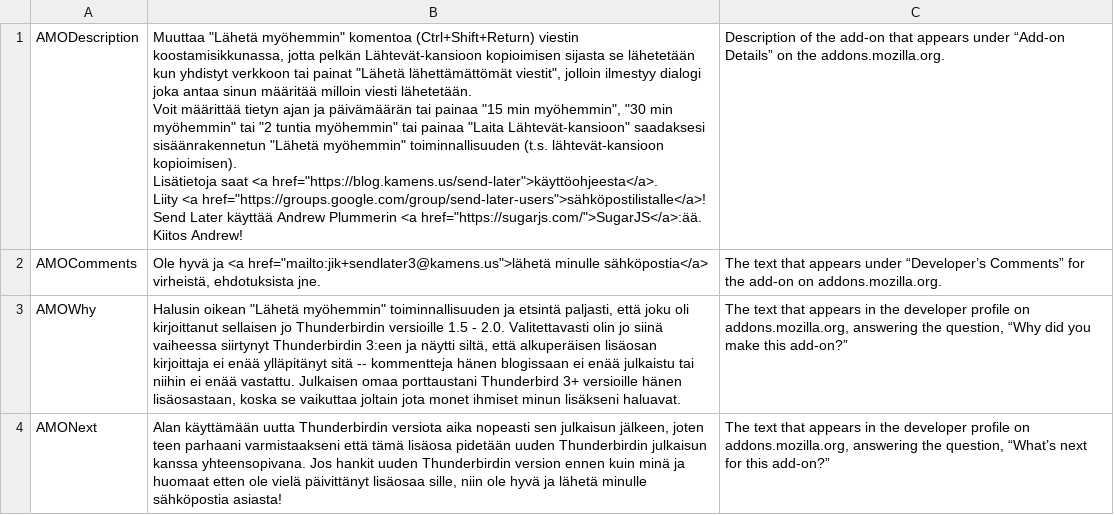
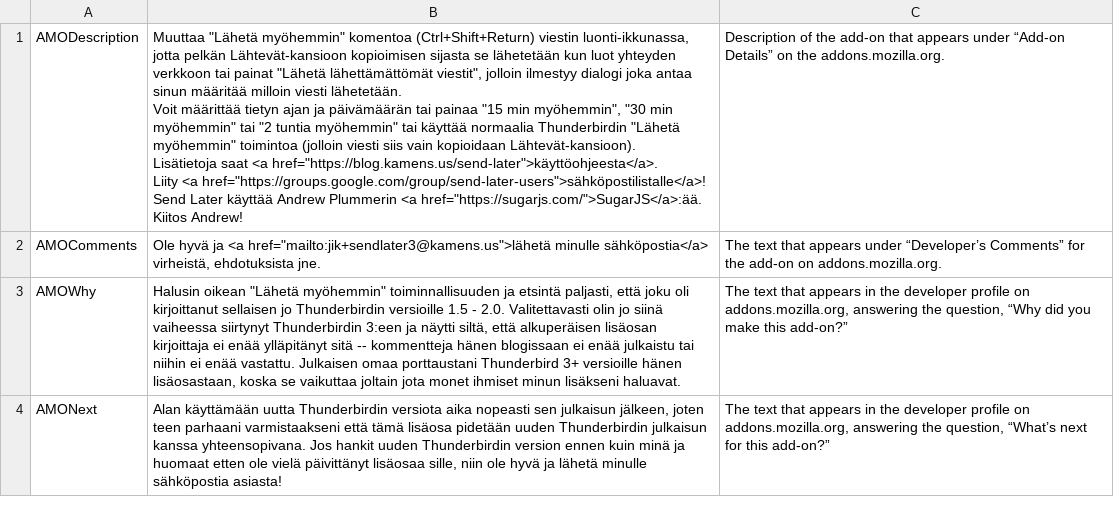
Before and after one commit to Extended-Thunder/send-later, a CSV file: src/l10n/fi-FI/project_strings.csv, drawn as a sheet.

```diff
--- a/src/l10n/fi-FI/project_strings.csv
+++ b/src/l10n/fi-FI/project_strings.csv
@@ -1,10 +1,10 @@
-"AMODescription","Muuttaa ""Lähetä myöhemmin"" komentoa (Ctrl+Shift+Return) viestin koostamisikkunassa, jotta pelkän Lähtevät-kansioon kopioimisen sijasta se lähetetään kun yhdistyt verkkoon tai painat ""Lähetä lähettämättömät viestit"", jolloin ilmestyy dialogi joka antaa sinun määritää milloin viesti lähetetään.
-
-Voit määrittää tietyn ajan ja päivämäärän tai painaa ""15 min myöhemmin"", ""30 min myöhemmin"" tai ""2 tuntia myöhemmin"" tai painaa ""Laita Lähtevät-kansioon"" saadaksesi sisäänrakennetun ""Lähetä myöhemmin"" toiminnallisuuden (t.s. lähtevät-kansioon kopioimisen).
-
-Lisätietoja saat <a href=""https://blog.kamens.us/send-later"">käyttöohjeesta</a>.
-
-Liity <a href=""https://groups.google.com/group/send-later-users"">sähköpostilistalle</a>!
-
-Send Later käyttää Andrew Plummerin <a href=""https://sugarjs.com/"">SugarJS</a>:ää. Kiitos Andrew!","Description of the add-on that appears under “Add-on Details” on the addons.mozilla.org."
+"AMODescription","Muuttaa ""Lähetä myöhemmin"" komentoa (Ctrl+Shift+Return) viestin luonti-ikkunassa, jotta pelkän Lähtevät-kansioon kopioimisen sijasta se lähetetään kun luot yhteyden verkkoon tai painat ""Lähetä lähettämättömät viestit"", jolloin ilmestyy dialogi joka antaa sinun määritää milloin viesti lähetetään.
+
+Voit määrittää tietyn ajan ja päivämäärän tai painaa ""15 min myöhemmin"", ""30 min myöhemmin"" tai ""2 tuntia myöhemmin"" tai käyttää normaalia Thunderbirdin ""Lähetä myöhemmin"" toimintoa (jolloin viesti siis vain kopioidaan Lähtevät-kansioon).
+
+Lisätietoja saat <a href=""https://blog.kamens.us/send-later"">käyttöohjeesta</a>.
+
+Liity <a href=""https://groups.google.com/group/send-later-users"">sähköpostilistalle</a>!
+
+Send Later käyttää Andrew Plummerin <a href=""https://sugarjs.com/"">SugarJS</a>:ää. Kiitos Andrew!","Description of the add-on that appears under “Add-on Details” on the addons.mozilla.org."
 "AMOComments","Ole hyvä ja <a href=""mailto:jik+sendlater3@kamens.us"">lähetä minulle sähköpostia</a> virheistä, ehdotuksista jne.","The text that appears under “Developer’s Comments” for the add-on on addons.mozilla.org."
```
Also changed, not shown: 4 other files.
